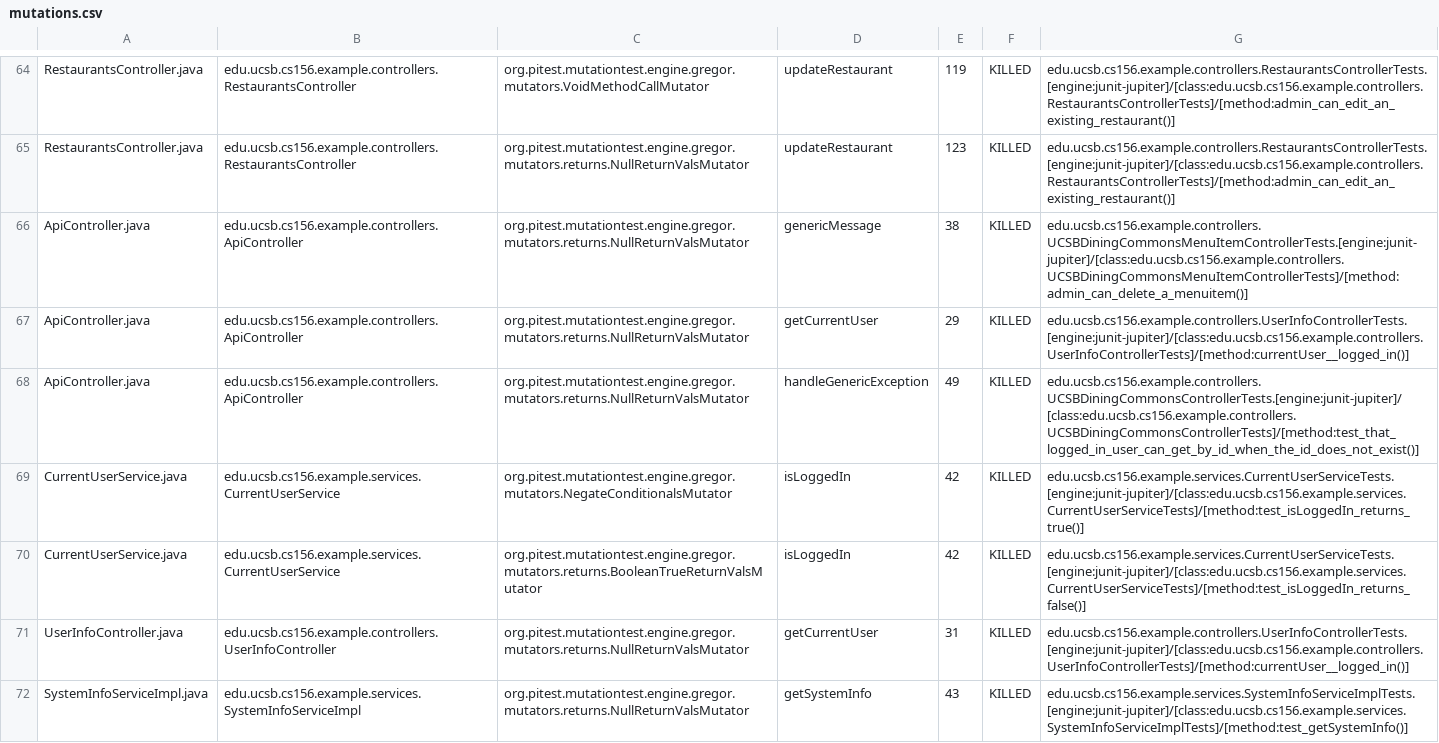
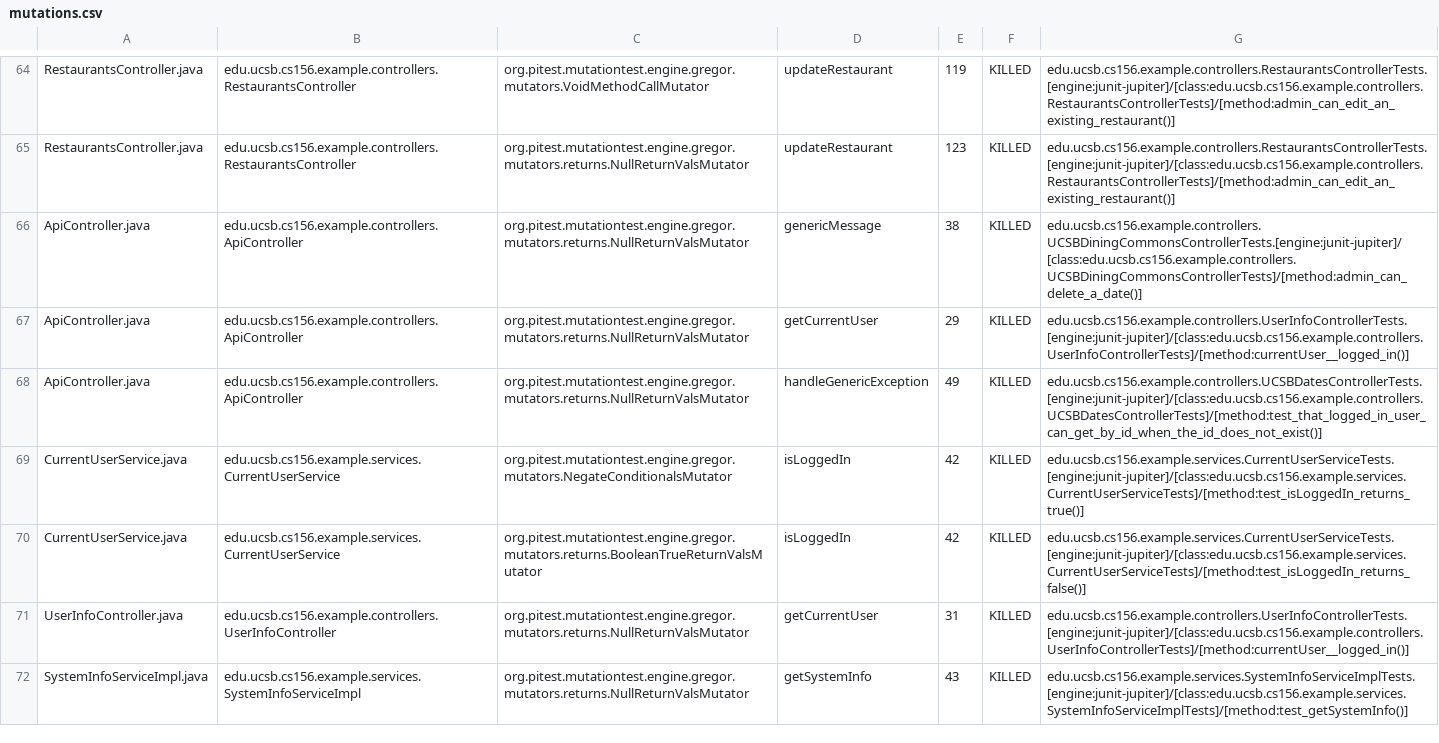
Before and after one commit to ucsb-cs156-f24/team02-staff, a CSV file: pitest/mutations.csv, drawn as a sheet; only a part is shown, gaps mark what is left out.

Commit message:
Deploying to gh-pages from @ ucsb-cs156-f24/team02-staff@4a09e83484b35435725362363153c2160a9ac488 🚀

```diff
--- a/pitest/mutations.csv
+++ b/pitest/mutations.csv
@@ -65,5 +65,5 @@ RestaurantsController.java,edu.ucsb.cs156.example.controllers.RestaurantsControl
 RestaurantsController.java,edu.ucsb.cs156.example.controllers.RestaurantsController,org.pitest.mutationtest.engine.gregor.mutators.returns.NullReturnValsMutator,updateRestaurant,123,KILLED,edu.ucsb.cs156.example.controllers.RestaurantsControllerTests.[engine:junit-jupiter]/[class:edu.ucsb.cs156.example.controllers.RestaurantsControllerTests]/[method:admin_can_edit_an_existing_restaurant()]
-ApiController.java,edu.ucsb.cs156.example.controllers.ApiController,org.pitest.mutationtest.engine.gregor.mutators.returns.NullReturnValsMutator,genericMessage,38,KILLED,edu.ucsb.cs156.example.controllers.UCSBDiningCommonsMenuItemControllerTests.[engine:junit-jupiter]/[class:edu.ucsb.cs156.example.controllers.UCSBDiningCommonsMenuItemControllerTests]/[method:admin_can_delete_a_menuitem()]
+ApiController.java,edu.ucsb.cs156.example.controllers.ApiController,org.pitest.mutationtest.engine.gregor.mutators.returns.NullReturnValsMutator,genericMessage,38,KILLED,edu.ucsb.cs156.example.controllers.UCSBDiningCommonsControllerTests.[engine:junit-jupiter]/[class:edu.ucsb.cs156.example.controllers.UCSBDiningCommonsControllerTests]/[method:admin_can_delete_a_date()]
 ApiController.java,edu.ucsb.cs156.example.controllers.ApiController,org.pitest.mutationtest.engine.gregor.mutators.returns.NullReturnValsMutator,getCurrentUser,29,KILLED,edu.ucsb.cs156.example.controllers.UserInfoControllerTests.[engine:junit-jupiter]/[class:edu.ucsb.cs156.example.controllers.UserInfoControllerTests]/[method:currentUser__logged_in()]
-ApiController.java,edu.ucsb.cs156.example.controllers.ApiController,org.pitest.mutationtest.engine.gregor.mutators.returns.NullReturnValsMutator,handleGenericException,49,KILLED,edu.ucsb.cs156.example.controllers.UCSBDiningCommonsControllerTests.[engine:junit-jupiter]/[class:edu.ucsb.cs156.example.controllers.UCSBDiningCommonsControllerTests]/[method:test_that_logged_in_user_can_get_by_id_when_the_id_does_not_exist()]
+ApiController.java,edu.ucsb.cs156.example.controllers.ApiController,org.pitest.mutationtest.engine.gregor.mutators.returns.NullReturnValsMutator,handleGenericException,49,KILLED,edu.ucsb.cs156.example.controllers.UCSBDatesControllerTests.[engine:junit-jupiter]/[class:edu.ucsb.cs156.example.controllers.UCSBDatesControllerTests]/[method:test_that_logged_in_user_can_get_by_id_when_the_id_does_not_exist()]
 CurrentUserService.java,edu.ucsb.cs156.example.services.CurrentUserService,org.pitest.mutationtest.engine.gregor.mutators.NegateConditionalsMutator,isLoggedIn,42,KILLED,edu.ucsb.cs156.example.services.CurrentUserServiceTests.[engine:junit-jupiter]/[class:edu.ucsb.cs156.example.services.CurrentUserServiceTests]/[method:test_isLoggedIn_returns_true()]
```
Also changed, not shown: 12 other files.
